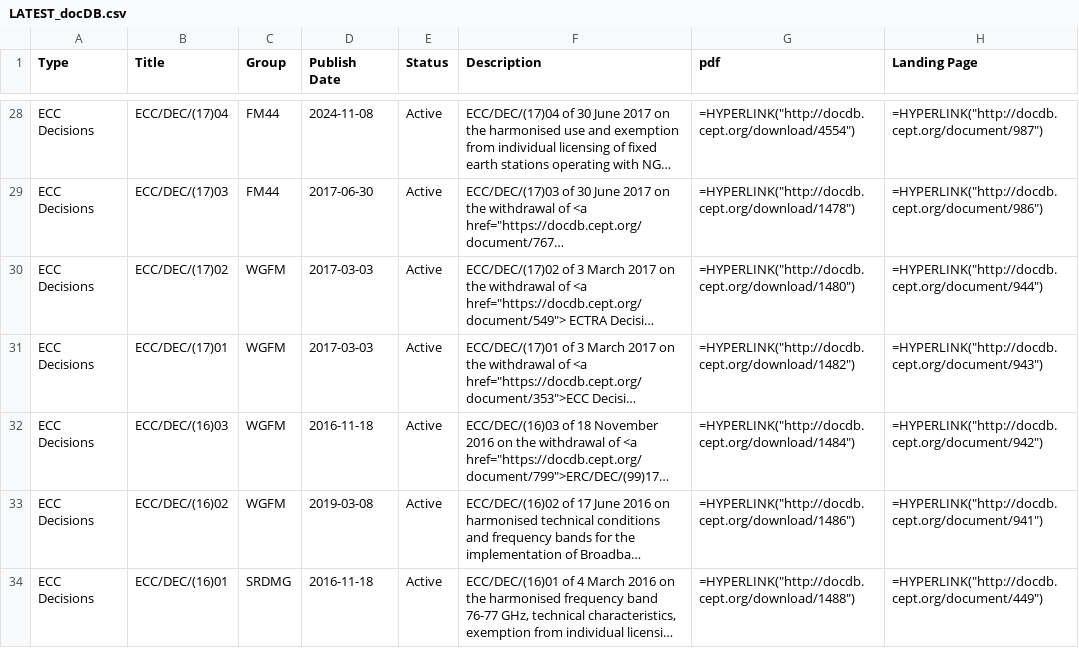
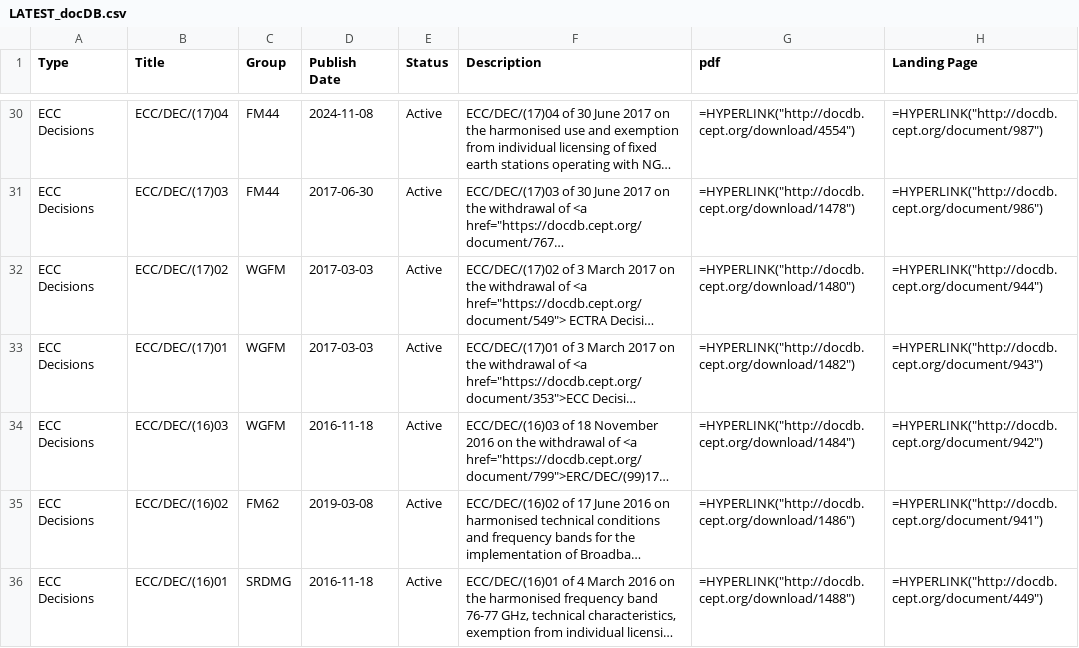
Before and after one commit to cdp224/EFISTools, a CSV file: src/LATEST_docDB.csv, drawn as a sheet; only a part is shown, gaps mark what is left out; long unchanged cells end in …; addresses are those after the commit; the diff covers the shown part only; the diff names each change by its address in the sheet, - before the commit and + after, or states it on an @@ line.

```diff
--- a/src/LATEST_docDB.csv
+++ b/src/LATEST_docDB.csv
-C35 (Group): WGFM
+C35 (Group): FM62
```
Also changed, not shown: 4 added rows and 16 edited cells elsewhere in this file, src/LATEST_hEN.csv, 2 other files.
